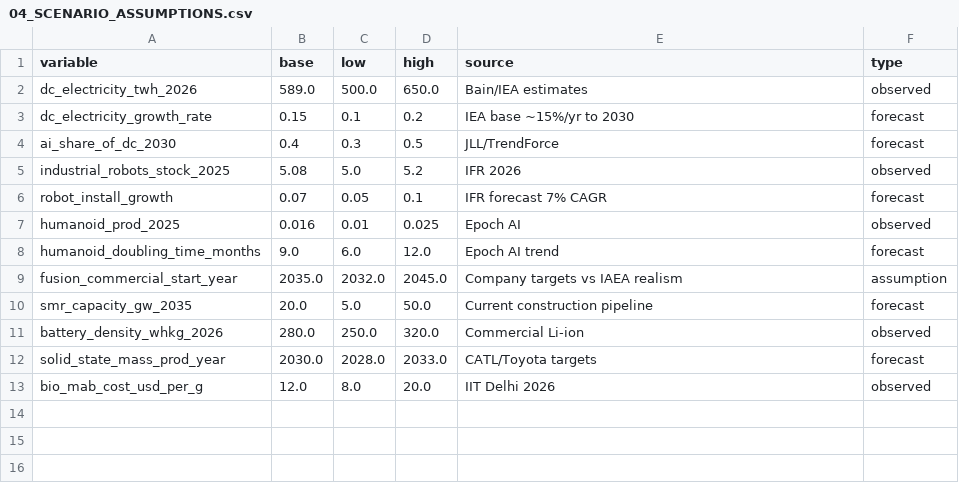
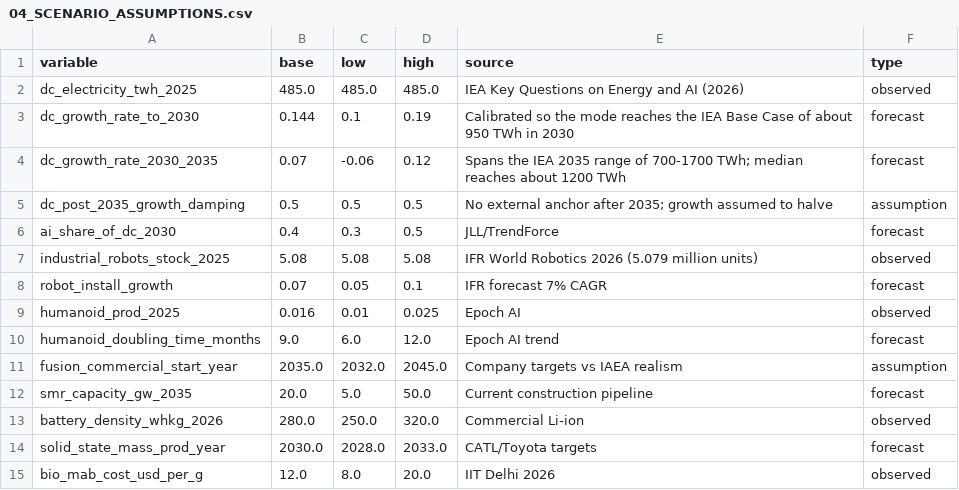
Before and after one commit to lifst-coder/PROJECT_HORIZON, a CSV file: 04_SCENARIO_ASSUMPTIONS.csv, drawn as a sheet.

```diff
--- a/04_SCENARIO_ASSUMPTIONS.csv
+++ b/04_SCENARIO_ASSUMPTIONS.csv
@@ -1,6 +1,8 @@
 variable,base,low,high,source,type
-dc_electricity_twh_2026,589.0,500.0,650.0,Bain/IEA estimates,observed
-dc_electricity_growth_rate,0.15,0.1,0.2,IEA base ~15%/yr to 2030,forecast
+dc_electricity_twh_2025,485.0,485.0,485.0,IEA Key Questions on Energy and AI (2026),observed
+dc_growth_rate_to_2030,0.144,0.1,0.19,Calibrated so the mode reaches the IEA Base Case of about 950 TWh in 2030,forecast
+dc_growth_rate_2030_2035,0.07,-0.06,0.12,Spans the IEA 2035 range of 700-1700 TWh; median reaches about 1200 TWh,forecast
+dc_post_2035_growth_damping,0.5,0.5,0.5,No external anchor after 2035; growth assumed to halve,assumption
 ai_share_of_dc_2030,0.4,0.3,0.5,JLL/TrendForce,forecast
-industrial_robots_stock_2025,5.08,5.0,5.2,IFR 2026,observed
+industrial_robots_stock_2025,5.08,5.08,5.08,IFR World Robotics 2026 (5.079 million units),observed
 robot_install_growth,0.07,0.05,0.1,IFR forecast 7% CAGR,forecast
```
Also changed, not shown: 02_EVIDENCE_REGISTRY.csv, 6 other files.
